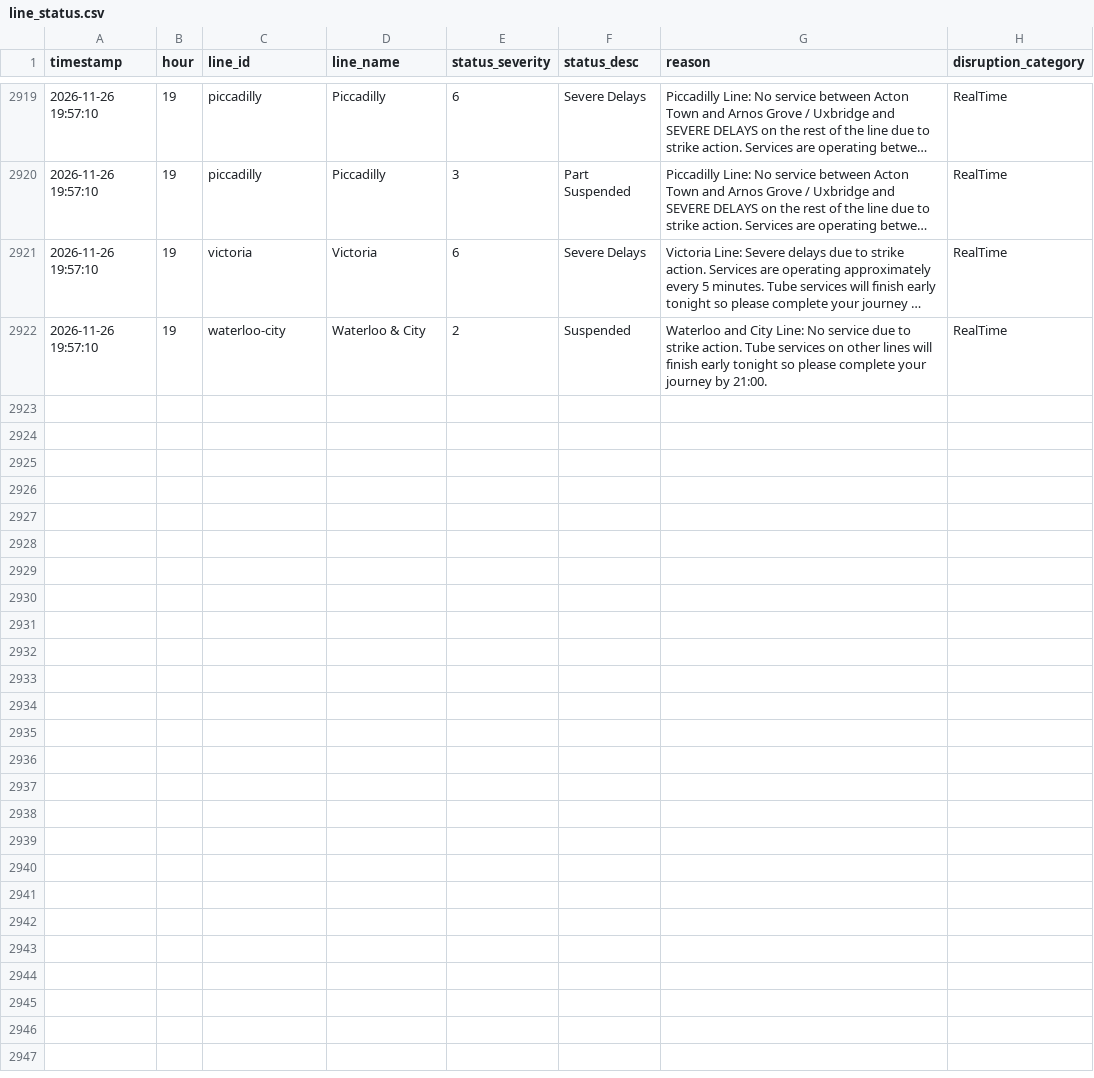
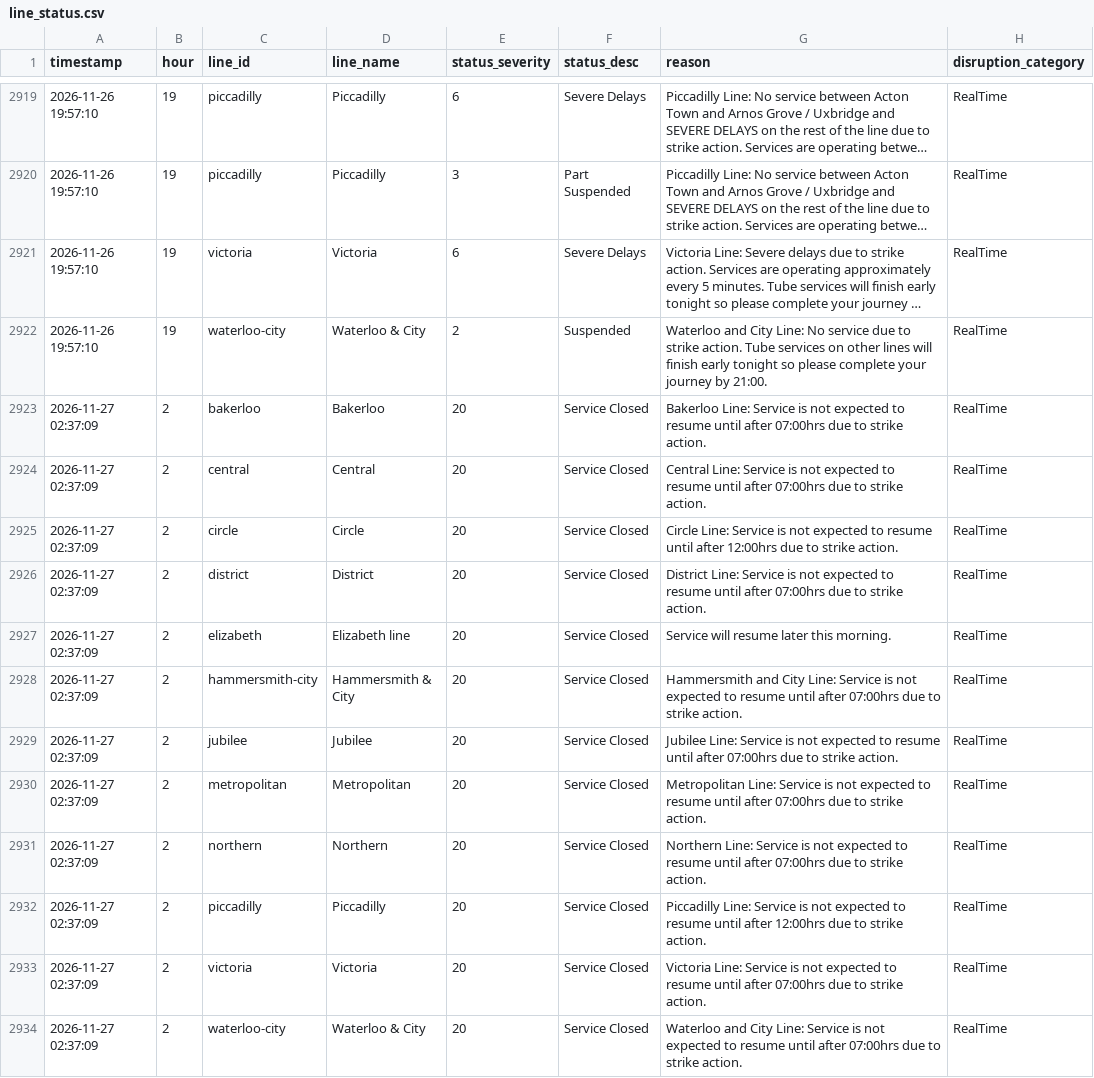
Before and after one commit to AbdulmalikAdam27/tfl-reliability-dashboard, a CSV file: data/line_status.csv, drawn as a sheet; only a part is shown, gaps mark what is left out; long unchanged cells end in …; the diff names each change by its address in the sheet, - before the commit and + after, or states it on an @@ line.

```diff
--- a/data/line_status.csv
+++ b/data/line_status.csv
+row 2923: 2026-11-27 02:37:09 | 2 | bakerloo | Bakerloo | 20 | Service Closed | Bakerloo Line: Service is not expected to resume until after 07:00hrs due to strike action. | RealTime
+row 2924: 2026-11-27 02:37:09 | 2 | central | Central | 20 | Service Closed | Central Line: Service is not expected to resume until after 07:00hrs due to strike action. | RealTime
+row 2925: 2026-11-27 02:37:09 | 2 | circle | Circle | 20 | Service Closed | Circle Line: Service is not expected to resume until after 12:00hrs due to strike action. | RealTime
+row 2926: 2026-11-27 02:37:09 | 2 | district | District | 20 | Service Closed | District Line: Service is not expected to resume until after 07:00hrs due to strike action. | RealTime
+row 2927: 2026-11-27 02:37:09 | 2 | elizabeth | Elizabeth line | 20 | Service Closed | Service will resume later this morning. | RealTime
+row 2928: 2026-11-27 02:37:09 | 2 | hammersmith-city | Hammersmith & City | 20 | Service Closed | Hammersmith and City Line: Service is not expected to resume until after 07:00hrs due to strike action. | RealTime
+row 2929: 2026-11-27 02:37:09 | 2 | jubilee | Jubilee | 20 | Service Closed | Jubilee Line: Service is not expected to resume until after 07:00hrs due to strike action. | RealTime
+row 2930: 2026-11-27 02:37:09 | 2 | metropolitan | Metropolitan | 20 | Service Closed | Metropolitan Line: Service is not expected to resume until after 07:00hrs due to strike action. | RealTime
+row 2931: 2026-11-27 02:37:09 | 2 | northern | Northern | 20 | Service Closed | Northern Line: Service is not expected to resume until after 07:00hrs due to strike action. | RealTime
+row 2932: 2026-11-27 02:37:09 | 2 | piccadilly | Piccadilly | 20 | Service Closed | Piccadilly Line: Service is not expected to resume until after 12:00hrs due to strike action. | RealTime
+row 2933: 2026-11-27 02:37:09 | 2 | victoria | Victoria | 20 | Service Closed | Victoria Line: Service is not expected to resume until after 07:00hrs due to strike action. | RealTime
+row 2934: 2026-11-27 02:37:09 | 2 | waterloo-city | Waterloo & City | 20 | Service Closed | Waterloo and City Line: Service is not expected to resume until after 07:00hrs due to strike action. | RealTime
```
Also changed, not shown: data/arrivals_summary.csv.
